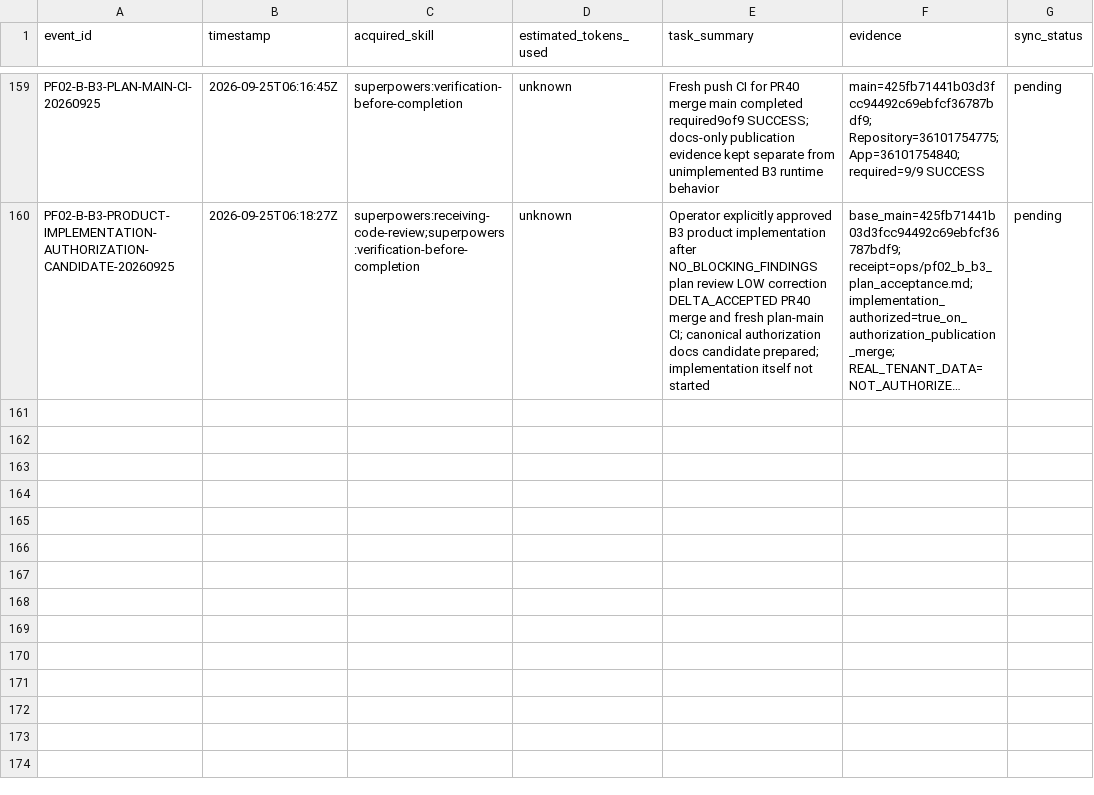
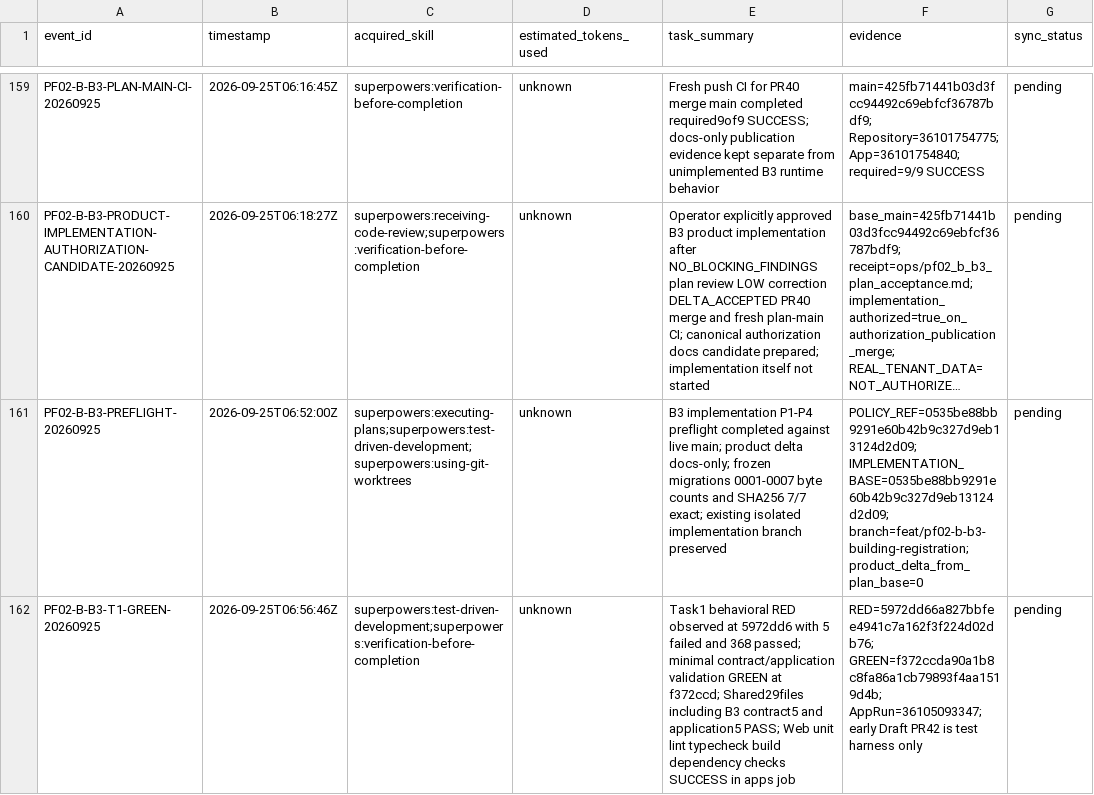
Before and after one commit to edward321416-maker/build-manager, a CSV file: ops/AI_Execution_Log.csv, drawn as a sheet; only a part is shown, gaps mark what is left out; long unchanged cells end in …; the diff names each change by its address in the sheet, - before the commit and + after, or states it on an @@ line.

```diff
--- a/ops/AI_Execution_Log.csv
+++ b/ops/AI_Execution_Log.csv
+row 161: PF02-B-B3-PREFLIGHT-20260925 | 2026-09-25T06:52:00Z | superpowers:executing-plans;superpowers:test-driven-development;superpowers:using-git-worktrees | unknown | B3 implementation P1-P4 preflight completed against live main; product delta docs-only; frozen migrations 0001-0007 byte counts and SHA256 7/7 exact; existing isolated implementation branch preserved | POLICY_REF=0535be88bb9291e60b42b9c327d9eb13124d2d09; IMPLEMENTATION_BASE=0535be88bb9291e60b42b9c327d9eb13124d2d09; branch=feat/pf02-b-b3-building-registration; product_delta_from_plan_base=0 | pending
+row 162: PF02-B-B3-T1-GREEN-20260925 | 2026-09-25T06:56:46Z | superpowers:test-driven-development;superpowers:verification-before-completion | unknown | Task1 behavioral RED observed at 5972dd6 with 5 failed and 368 passed; minimal contract/application validation GREEN at f372ccd; Shared29files including B3 contract5 and application5 PASS; Web unit lint typecheck build dependency checks SUCCESS in apps job | RED=5972dd66a827bbfee4941c7a162f3f224d02db76; GREEN=f372ccda90a1b8c8fa86a1cb79893f4aa1519d4b; AppRun=36105093347; early Draft PR42 is test harness only | pending
```
Also changed, not shown: 2 other files.
